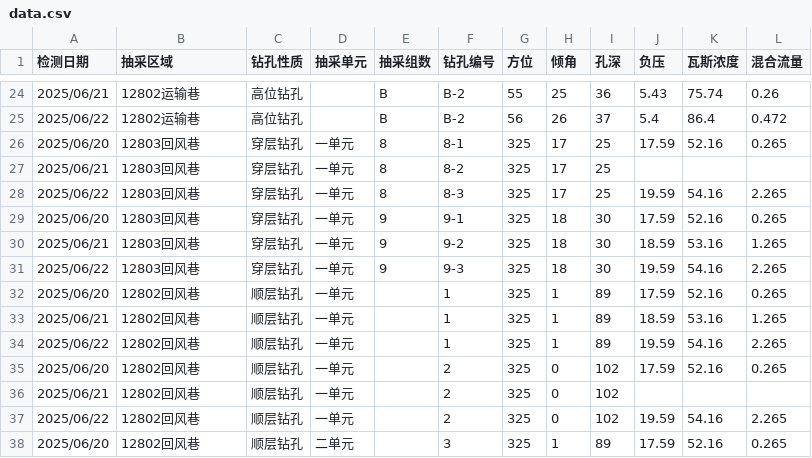
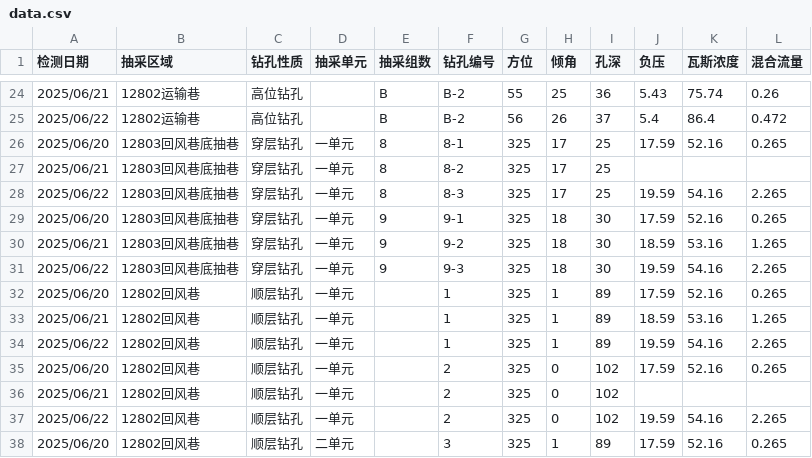
Before and after one commit to w23th/wuwu, a CSV file: data.csv, drawn as a sheet; only a part is shown, gaps mark what is left out.

Commit message:
Update data.csv

```diff
--- a/data.csv
+++ b/data.csv
@@ -25,8 +25,8 @@
 2025/06/22,12802运输巷,高位钻孔,,B,B-2,56,26,37,5.4,86.4,0.472
-2025/06/20,12803回风巷,穿层钻孔,一单元,8,8-1,325,17,25,17.59,52.16,0.265
-2025/06/21,12803回风巷,穿层钻孔,一单元,8,8-2,325,17,25,,,
-2025/06/22,12803回风巷,穿层钻孔,一单元,8,8-3,325,17,25,19.59,54.16,2.265
-2025/06/20,12803回风巷,穿层钻孔,一单元,9,9-1,325,18,30,17.59,52.16,0.265
-2025/06/21,12803回风巷,穿层钻孔,一单元,9,9-2,325,18,30,18.59,53.16,1.265
-2025/06/22,12803回风巷,穿层钻孔,一单元,9,9-3,325,18,30,19.59,54.16,2.265
+2025/06/20,12803回风巷底抽巷,穿层钻孔,一单元,8,8-1,325,17,25,17.59,52.16,0.265
+2025/06/21,12803回风巷底抽巷,穿层钻孔,一单元,8,8-2,325,17,25,,,
+2025/06/22,12803回风巷底抽巷,穿层钻孔,一单元,8,8-3,325,17,25,19.59,54.16,2.265
+2025/06/20,12803回风巷底抽巷,穿层钻孔,一单元,9,9-1,325,18,30,17.59,52.16,0.265
+2025/06/21,12803回风巷底抽巷,穿层钻孔,一单元,9,9-2,325,18,30,18.59,53.16,1.265
+2025/06/22,12803回风巷底抽巷,穿层钻孔,一单元,9,9-3,325,18,30,19.59,54.16,2.265
 2025/06/20,12802回风巷,顺层钻孔,一单元,,1,325,1,89,17.59,52.16,0.265
```
